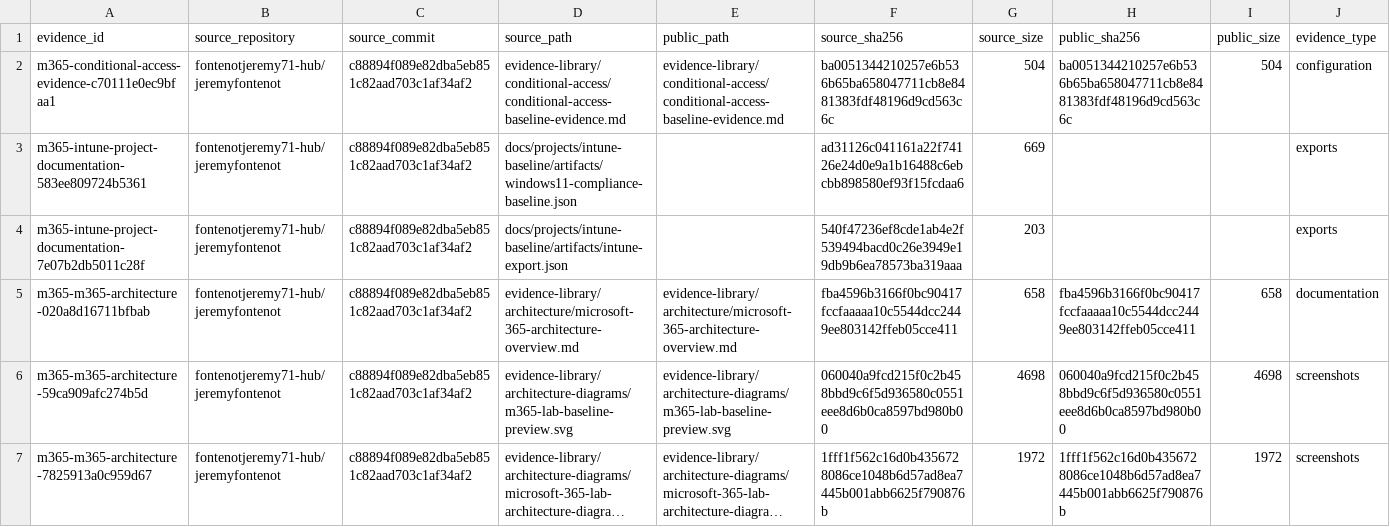
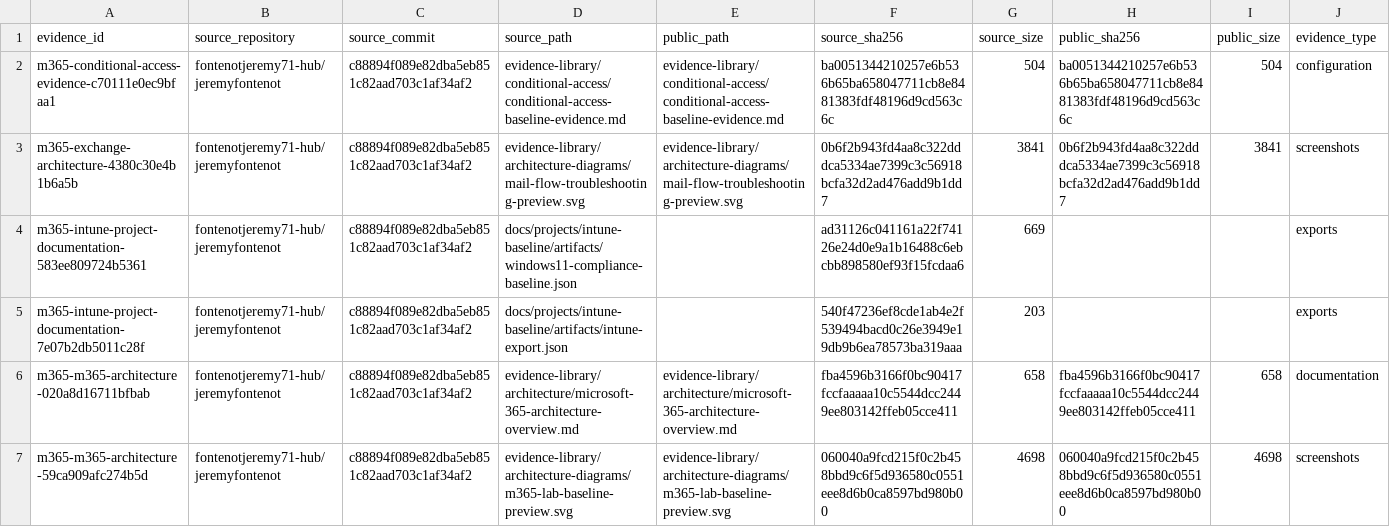
Before and after one commit to fontenotjeremy71-hub/jeremyfontenot, a CSV file: microsoft-365/source-to-destination-matrix.csv, drawn as a sheet; only a part is shown; the shorter side is filled out with more unchanged rows; long unchanged cells end in …; rows hold the shown columns only; the diff names each change by its address in the sheet, - before the commit and + after, or states it on an @@ line.

```diff
--- a/microsoft-365/source-to-destination-matrix.csv
+++ b/microsoft-365/source-to-destination-matrix.csv
+row 3: m365-exchange-architecture-4380c30e4b1b6a5b | fontenotjeremy71-hub/jeremyfontenot | c88894f089e82dba5eb851c82aad703c1af34af2 | evidence-library/architecture-diagrams/mail-flow-troubleshooting-preview.svg | evidence-library/architecture-diagrams/mail-flow-troubleshooting-preview.svg | 0b6f2b943fd4aa8c322dddca5334ae7399c3c56918bcfa32d2ad476add9b1dd7 | 3841 | 0b6f2b943fd4aa8c322dddca5334ae7399c3c56918bcfa32d2ad476add9b1dd7 | 3841 | screenshots
```
Also changed, not shown: 9 other files.
